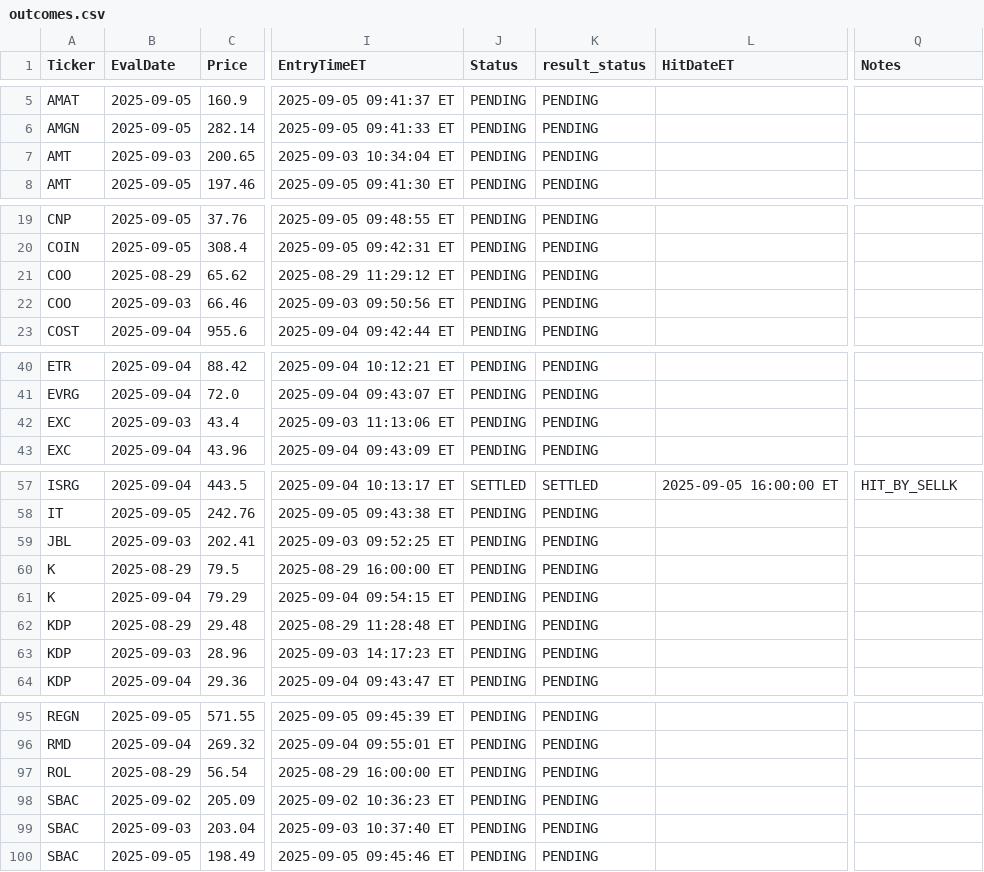
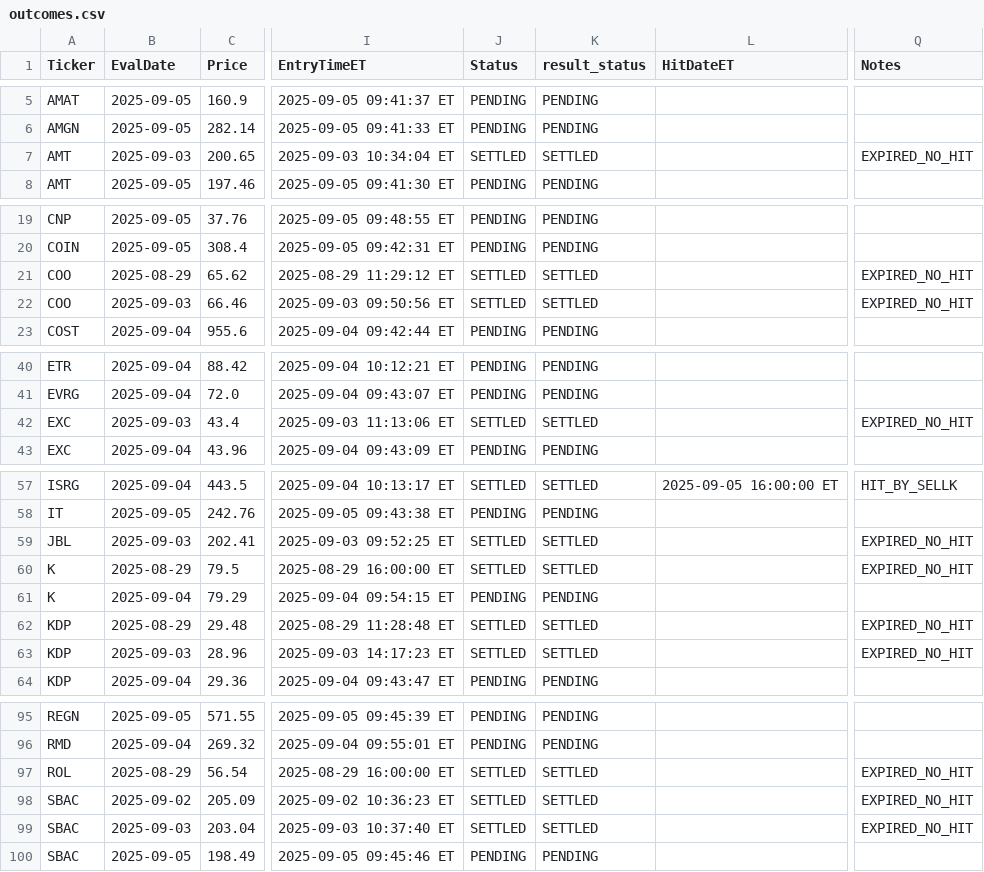
Before and after one commit to jovanpost/sp500scn, a CSV file: data/history/outcomes.csv, drawn as a sheet; only a part is shown, gaps mark what is left out; the diff covers the shown part only; the diff names each change by its address in the sheet, - before the commit and + after, or states it on an @@ line.

```diff
--- a/data/history/outcomes.csv
+++ b/data/history/outcomes.csv
-J7 (Status): PENDING
+J7 (Status): SETTLED
-K7 (result_status): PENDING
+K7 (result_status): SETTLED
-Q7 (Notes): (empty)
+Q7 (Notes): EXPIRED_NO_HIT
-J21:J22 (Status): PENDING
+J21:J22 (Status): SETTLED
-K21:K22 (result_status): PENDING
+K21:K22 (result_status): SETTLED
-Q21:Q22 (Notes): (empty)
+Q21:Q22 (Notes): EXPIRED_NO_HIT
-J42 (Status): PENDING
+J42 (Status): SETTLED
-K42 (result_status): PENDING
+K42 (result_status): SETTLED
-Q42 (Notes): (empty)
+Q42 (Notes): EXPIRED_NO_HIT
-J59:J60 (Status): PENDING
+J59:J60 (Status): SETTLED
-K59:K60 (result_status): PENDING
+K59:K60 (result_status): SETTLED
-Q59:Q60 (Notes): (empty)
+Q59:Q60 (Notes): EXPIRED_NO_HIT
-J62:J63 (Status): PENDING
+J62:J63 (Status): SETTLED
-K62:K63 (result_status): PENDING
+K62:K63 (result_status): SETTLED
-Q62:Q63 (Notes): (empty)
+Q62:Q63 (Notes): EXPIRED_NO_HIT
-J97:J99 (Status): PENDING
+J97:J99 (Status): SETTLED
-K97:K99 (result_status): PENDING
+K97:K99 (result_status): SETTLED
-Q97:Q99 (Notes): (empty)
+Q97:Q99 (Notes): EXPIRED_NO_HIT
```
Also changed, not shown: 6 edited cells elsewhere in this file.
